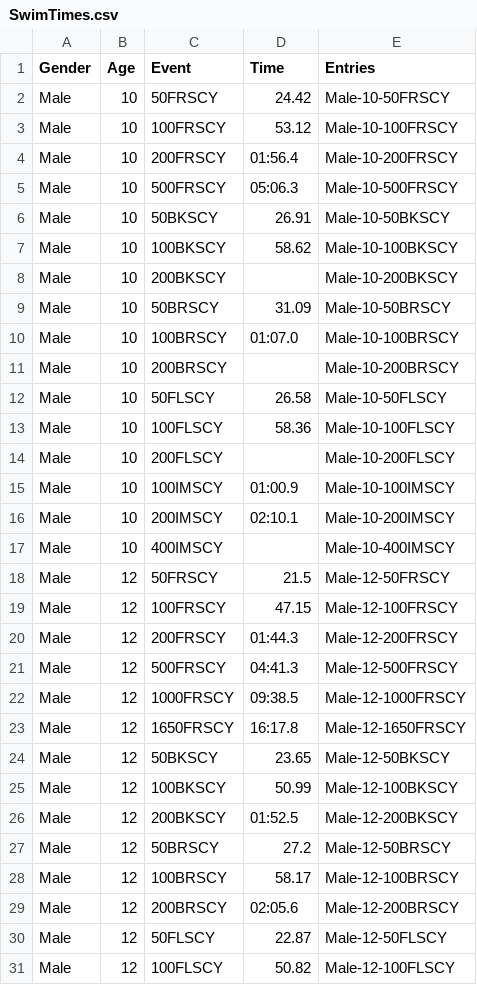
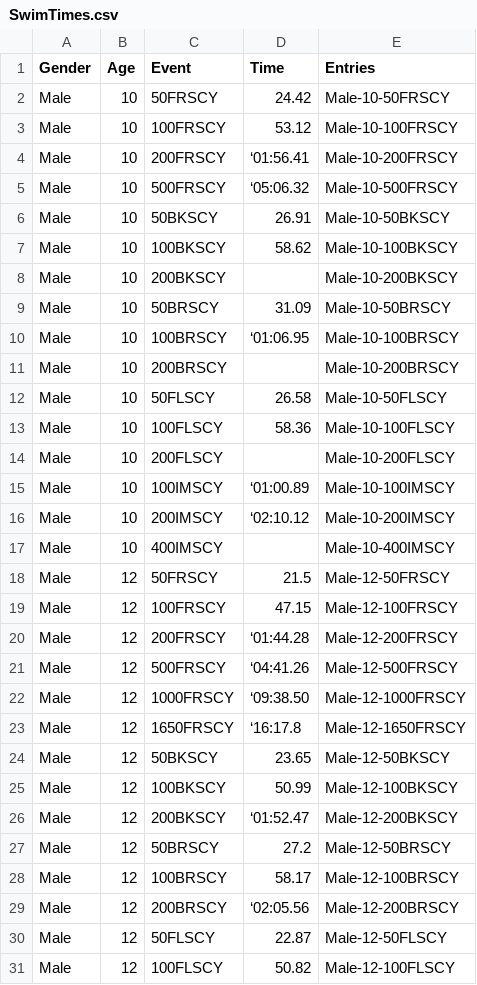
Before and after one commit to jscheckn/pointscalculator, a CSV file: data/SwimTimes.csv, drawn as a sheet; only a part is shown; the diff covers the shown part only.

```diff
--- a/data/SwimTimes.csv
+++ b/data/SwimTimes.csv
@@ -3,4 +3,4 @@ Male,10,50FRSCY,24.42,Male-10-50FRSCY
 Male,10,100FRSCY,53.12,Male-10-100FRSCY
-Male,10,200FRSCY,01:56.4,Male-10-200FRSCY
-Male,10,500FRSCY,05:06.3,Male-10-500FRSCY
+Male,10,200FRSCY,‘01:56.41,Male-10-200FRSCY
+Male,10,500FRSCY,‘05:06.32,Male-10-500FRSCY
 Male,10,50BKSCY,26.91,Male-10-50BKSCY
@@ -9,3 +9,3 @@ Male,10,200BKSCY,,Male-10-200BKSCY
 Male,10,50BRSCY,31.09,Male-10-50BRSCY
-Male,10,100BRSCY,01:07.0,Male-10-100BRSCY
+Male,10,100BRSCY,‘01:06.95,Male-10-100BRSCY
 Male,10,200BRSCY,,Male-10-200BRSCY
@@ -14,4 +14,4 @@ Male,10,100FLSCY,58.36,Male-10-100FLSCY
 Male,10,200FLSCY,,Male-10-200FLSCY
-Male,10,100IMSCY,01:00.9,Male-10-100IMSCY
-Male,10,200IMSCY,02:10.1,Male-10-200IMSCY
+Male,10,100IMSCY,‘01:00.89,Male-10-100IMSCY
+Male,10,200IMSCY,‘02:10.12,Male-10-200IMSCY
 Male,10,400IMSCY,,Male-10-400IMSCY
@@ -19,12 +19,12 @@ Male,12,50FRSCY,21.5,Male-12-50FRSCY
 Male,12,100FRSCY,47.15,Male-12-100FRSCY
-Male,12,200FRSCY,01:44.3,Male-12-200FRSCY
-Male,12,500FRSCY,04:41.3,Male-12-500FRSCY
-Male,12,1000FRSCY,09:38.5,Male-12-1000FRSCY
-Male,12,1650FRSCY,16:17.8,Male-12-1650FRSCY
+Male,12,200FRSCY,‘01:44.28,Male-12-200FRSCY
+Male,12,500FRSCY,‘04:41.26,Male-12-500FRSCY
+Male,12,1000FRSCY,‘09:38.50,Male-12-1000FRSCY
+Male,12,1650FRSCY,‘16:17.8,Male-12-1650FRSCY
 Male,12,50BKSCY,23.65,Male-12-50BKSCY
 Male,12,100BKSCY,50.99,Male-12-100BKSCY
-Male,12,200BKSCY,01:52.5,Male-12-200BKSCY
+Male,12,200BKSCY,‘01:52.47,Male-12-200BKSCY
 Male,12,50BRSCY,27.2,Male-12-50BRSCY
 Male,12,100BRSCY,58.17,Male-12-100BRSCY
-Male,12,200BRSCY,02:05.6,Male-12-200BRSCY
+Male,12,200BRSCY,‘02:05.56,Male-12-200BRSCY
 Male,12,50FLSCY,22.87,Male-12-50FLSCY
```
Also changed, not shown: 73 edited cells elsewhere in this file, 2 other files.
